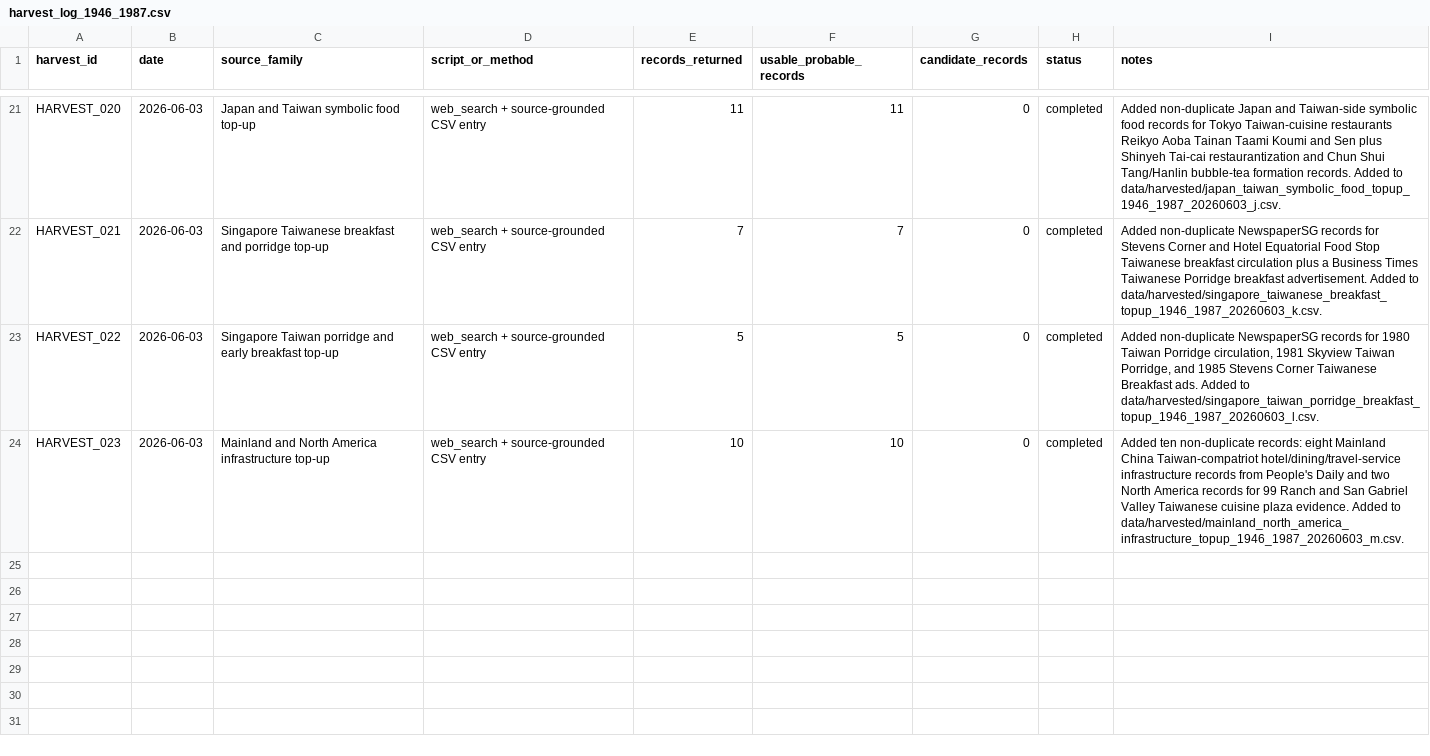
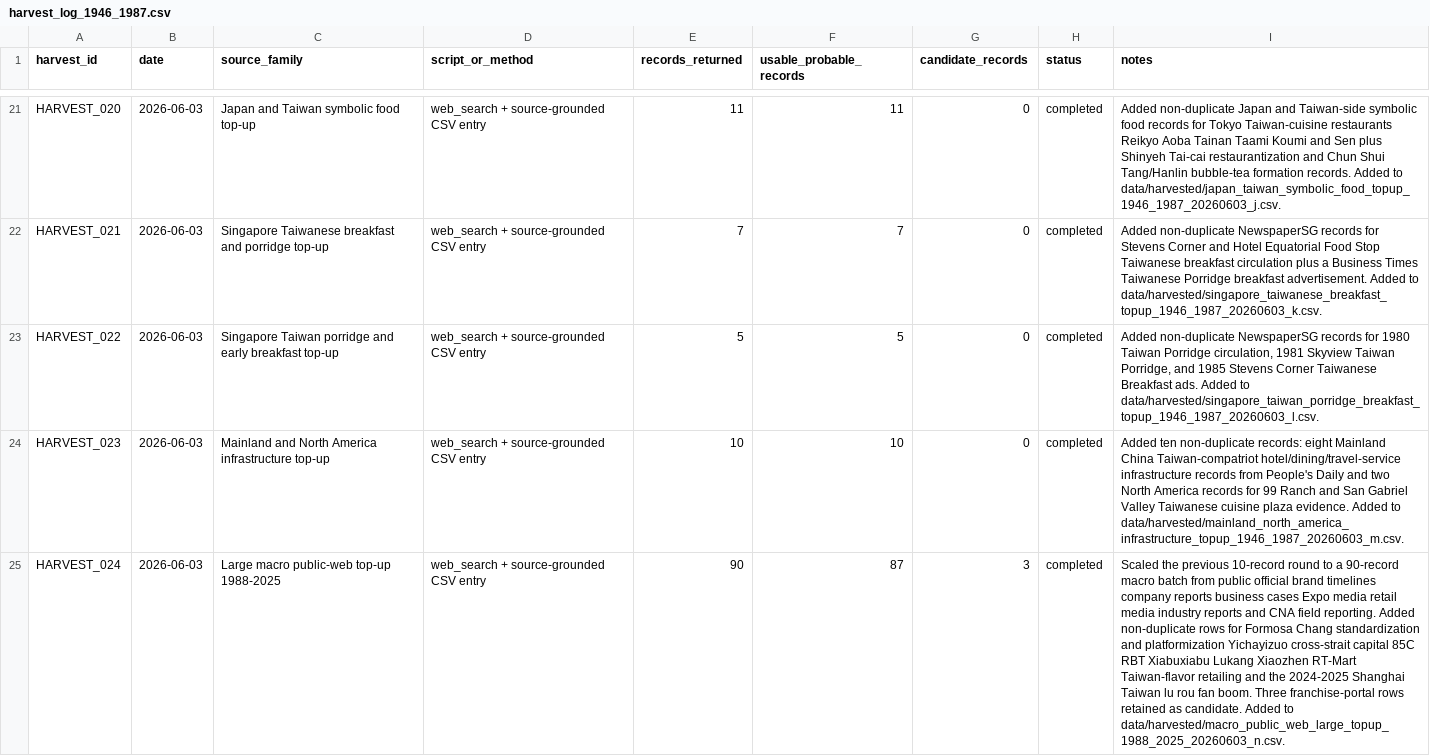
Before and after one commit to dpan538/taiwaneseness-corpus-engineering, a CSV file: data/harvest_log_1946_1987.csv, drawn as a sheet; only a part is shown, gaps mark what is left out; the diff names each change by its address in the sheet, - before the commit and + after, or states it on an @@ line.

```diff
--- a/data/harvest_log_1946_1987.csv
+++ b/data/harvest_log_1946_1987.csv
+row 25: HARVEST_024 | 2026-06-03 | Large macro public-web top-up 1988-2025 | web_search + source-grounded CSV entry | 90 | 87 | 3 | completed | Scaled the previous 10-record round to a 90-record macro batch from public official brand timelines company reports business cases Expo media retail media industry reports and CNA field reporting. Added non-duplicate rows for Formosa Chang standardization and platformization Yichayizuo cross-strait capital 85C RBT Xiabuxiabu Lukang Xiaozhen RT-Mart Taiwan-flavor retailing and the 2024-2025 Shanghai Taiwan lu rou fan boom. Three franchise-portal rows retained as candidate. Added to data/harvested/macro_public_web_large_topup_1988_2025_20260603_n.csv.
```
Also changed, not shown: outputs/macro_audit/macro_coverage.csv, reports/binding/historical_binding_index.csv, 8 other files.
